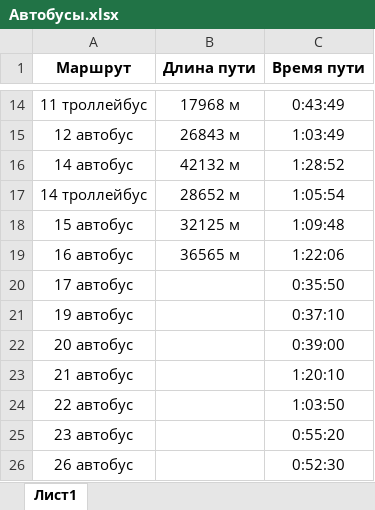
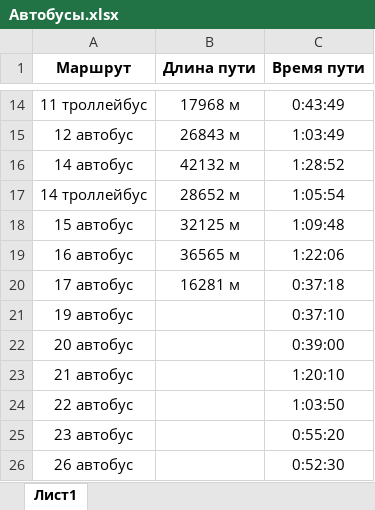
Before and after one commit to makspayn/Transport-Traffic-Simulation, an Excel workbook: Transport Traffic Simulation/Автобусы.xlsx, sheet Лист1, drawn as a sheet; only a part is shown, gaps mark what is left out; values as stored, in another font and other column widths than the file's, no borders; the diff names each change by its address in the sheet, - before the commit and + after, or states it on an @@ line.

Commit message:
Обновлен маршрут 17 автобус.

```diff
--- a/Transport Traffic Simulation/Автобусы.xlsx (sheet Лист1)
+++ b/Transport Traffic Simulation/Автобусы.xlsx (sheet Лист1)
-B20 (Длина пути): (empty)
+B20 (Длина пути): 16281 м
-C20 (Время пути): 0:35:50
+C20 (Время пути): 0:37:18
```
Also changed, not shown: 1 other file.
